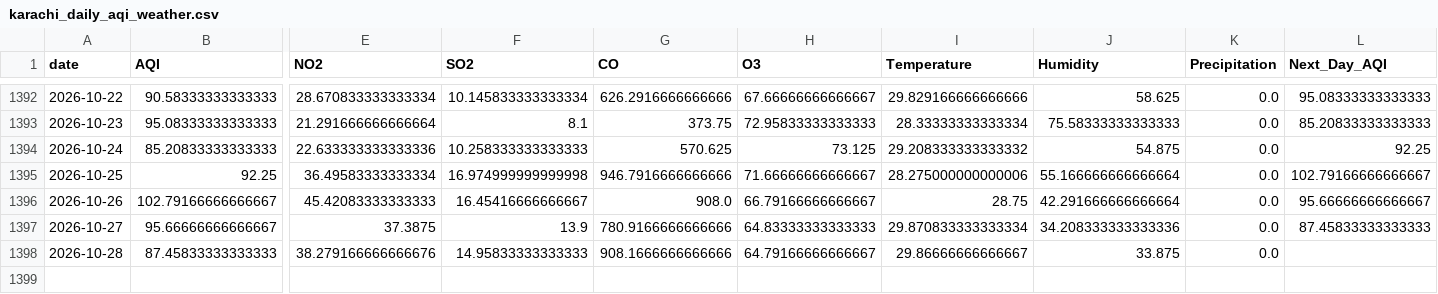
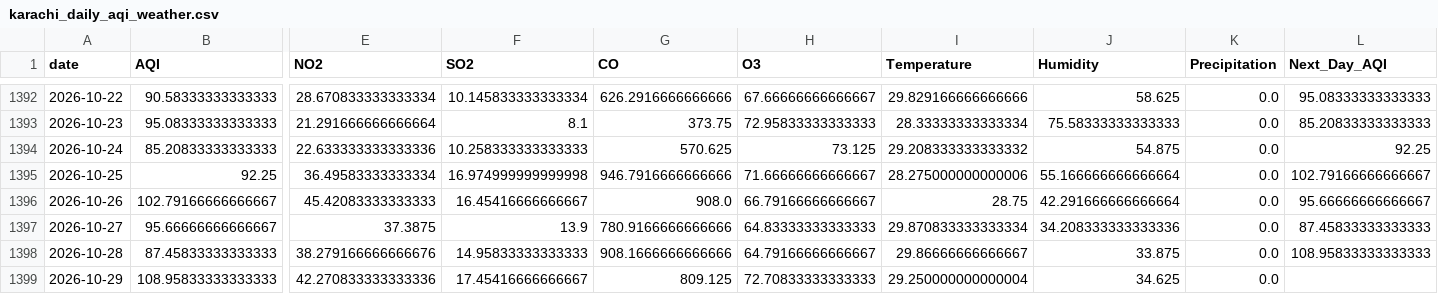
Before and after one commit to itsmeumaima/Pearls-AQI-Predictor, a CSV file: data/raw/karachi_daily_aqi_weather.csv, drawn as a sheet; only a part is shown, gaps mark what is left out; rows hold the shown columns only; the diff names each change by its address in the sheet, - before the commit and + after, or states it on an @@ line.

```diff
--- a/data/raw/karachi_daily_aqi_weather.csv
+++ b/data/raw/karachi_daily_aqi_weather.csv
-L1398 (Next_Day_AQI): (empty)
+L1398 (Next_Day_AQI): 108.95833333333333
+row 1399: 2026-10-29 | 108.95833333333333 | 42.270833333333336 | 17.45416666666667 | 809.125 | 72.70833333333333 | 29.250000000000004 | 34.625 | 0.0
```
Also changed, not shown: 1 other file.
